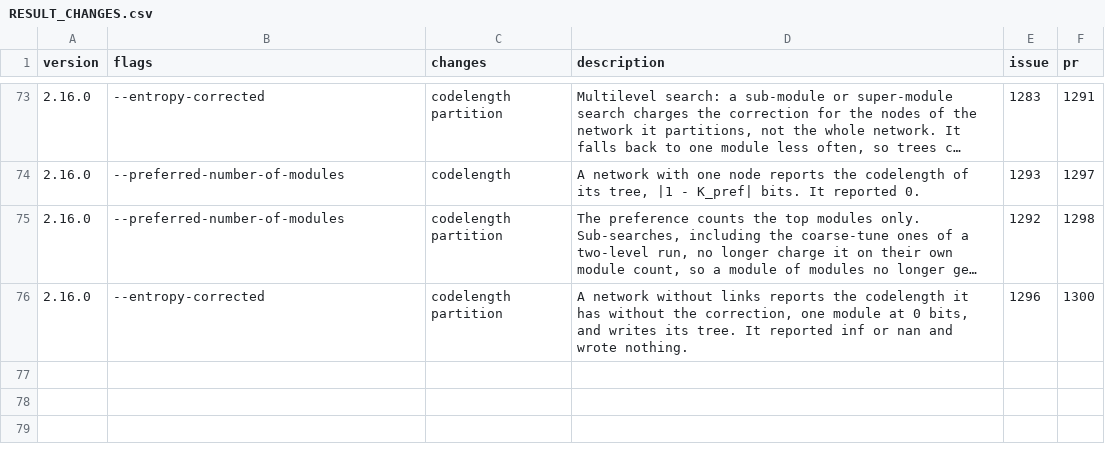
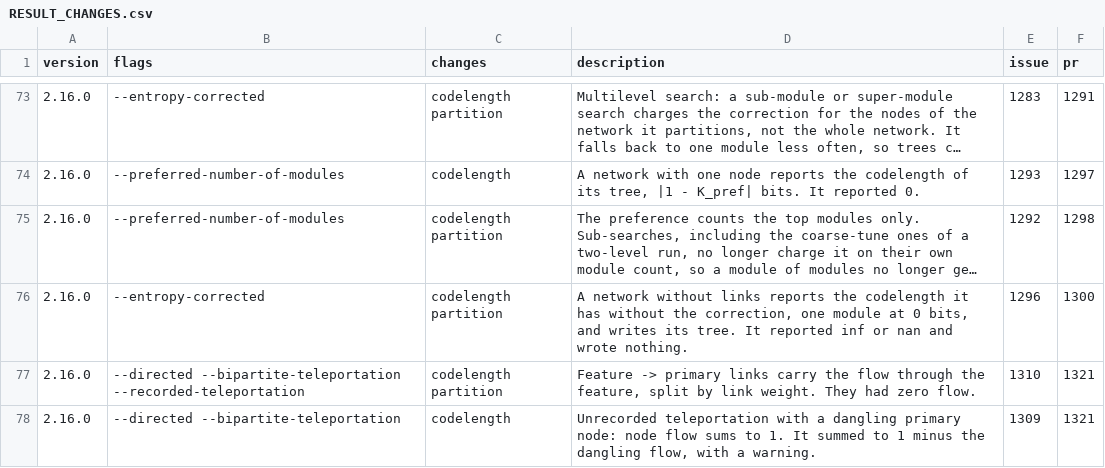
Before and after one commit to mapequation/infomap, a CSV file: RESULT_CHANGES.csv, drawn as a sheet; only a part is shown, gaps mark what is left out; long unchanged cells end in ….

Commit message:
fix: normalize directed bipartite teleportation flow and fill feature link flow (#1321)

```diff
--- a/RESULT_CHANGES.csv
+++ b/RESULT_CHANGES.csv
@@ -76 +76,3 @@ version,flags,changes,description,issue,pr
 2.16.0,--entropy-corrected,codelength partition,"A network without links reports the codelength it has without the correction, one module at 0 bits, and writes its tree. It reported inf or nan and wrote nothing.",1296,1300
+2.16.0,--directed --bipartite-teleportation --recorded-teleportation,codelength partition,"Feature -> primary links carry the flow through the feature, split by link weight. They had zero flow.",1310,1321
+2.16.0,--directed --bipartite-teleportation,codelength,"Unrecorded teleportation with a dangling primary node: node flow sums to 1. It summed to 1 minus the dangling flow, with a warning.",1309,1321
```
Also changed, not shown: 3 other files.
